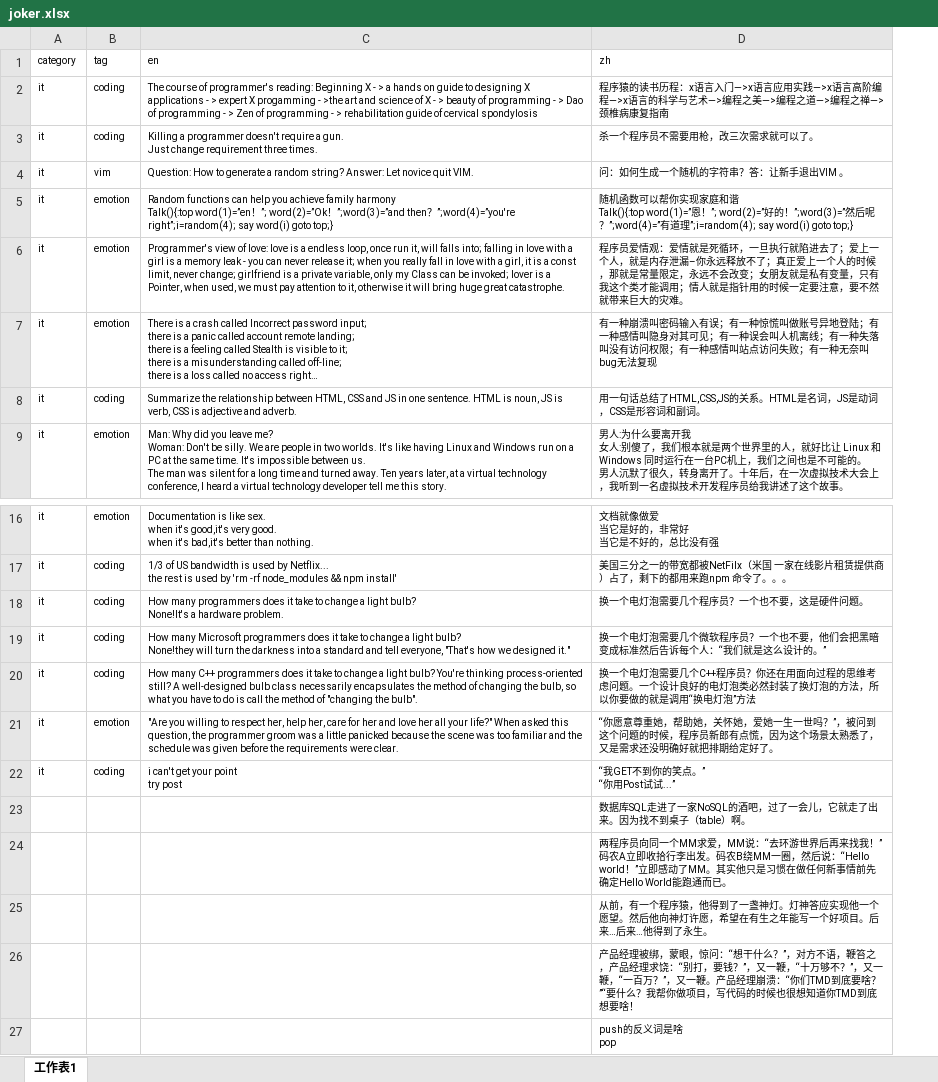
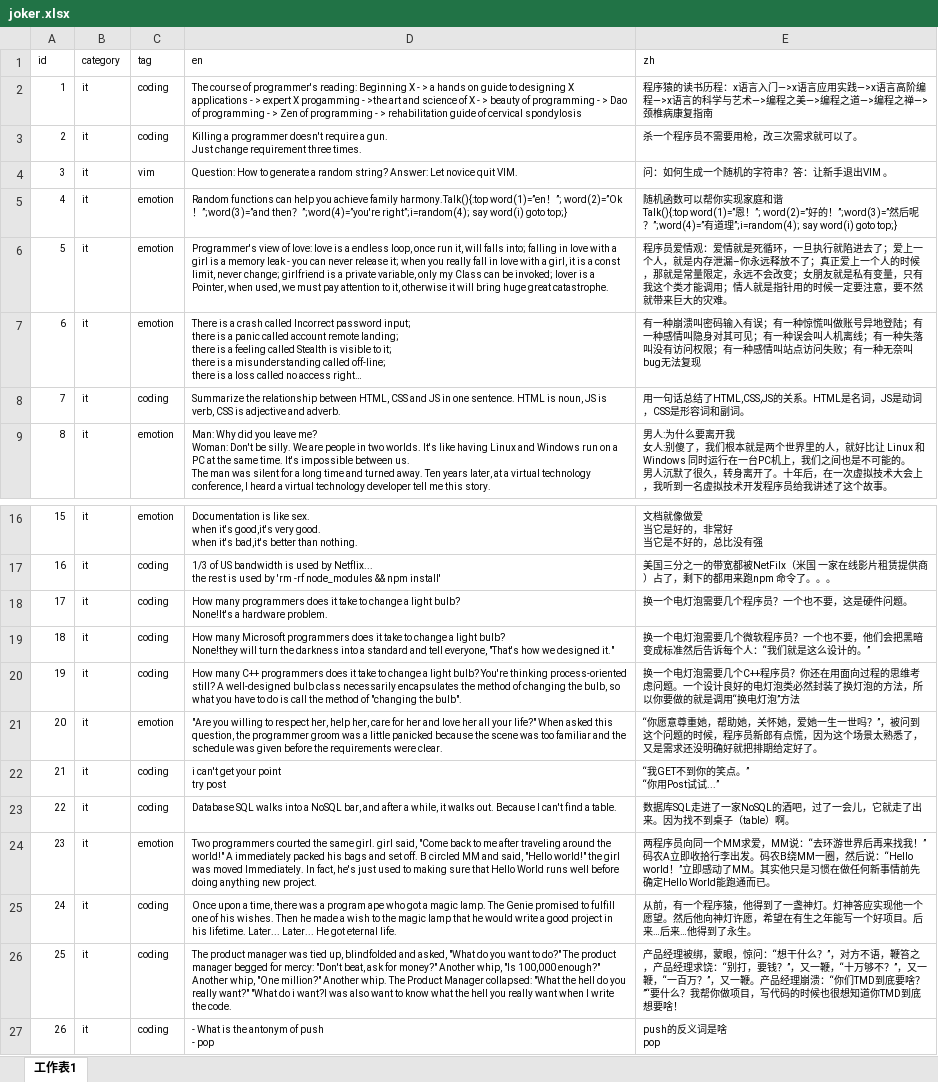
Before and after one commit to javascriptbug/joker-source, an Excel workbook: source/_data/joker.xlsx, sheet 工作表1, drawn as a sheet; only a part is shown, gaps mark what is left out; long unchanged cells end in …; values as stored, in another font and other column widths than the file's, no borders; charts and pictures not drawn; removed rows and columns are numbered as before the commit, all else as after; ↵ is a line break in a cell; the diff names each change by its address in the sheet, - before the commit and + after, or states it on an @@ line.

```diff
--- a/source/_data/joker.xlsx (sheet 工作表1)
+++ b/source/_data/joker.xlsx (sheet 工作表1)
+column A (id), rows 2-9: 1 | 2 | 3 | 4 | 5 | 6 | 7 | 8; rows 16-22: 15 | 16 | 17 | 18 | 19 | 20 | 21
-D5 (en): …achieve family harmony ↵ Talk(){:top word(1)=”en！…
+D5 (en): …achieve family harmony.Talk(){:top word(1)=”en！…
-row 23:  |  |  | 数据库SQL走进了一家NoSQL的酒吧，过了一会儿，它就走了出来。因为找不到桌子（table）啊。
-row 24:  |  |  | 两程序员向同一个MM求爱，MM说：“去环游世界后再来找我！”码农A立即收拾行李出发。码农B绕MM一圈，然后说：“Hello world！”立即感动了MM。其实他只是习惯在做任何新事情前先确定Hello World能跑通而已。
-row 25:  |  |  | 从前，有一个程序猿，他得到了一盏神灯。灯神答应实现他一个愿望。然后他向神灯许愿，希望在有生之年能写一个好项目。后来…后来…他得到了永生。
-row 26:  |  |  | 产品经理被绑，蒙眼，惊问：“想干什么？”，对方不语，鞭笞之，产品经理求饶：“别打，要钱？”，又一鞭，“十万够不？”，又一鞭，“一百万？”，又一鞭。产品经理崩溃：“你们TMD到底要啥？”“要什么？我帮你做项目，写代码的时候也很想知道你TMD到底想要啥！
-row 27:  |  |  | push的反义词是啥 ↵ pop
+row 23: 22 | it | coding | Database SQL walks into a NoSQL bar, and after a while, it walks out. Because I can't find a table. | 数据库SQL走进了一家NoSQL的酒吧，过了一会儿，它就走了出来。因为找不到桌子（table）啊。
+row 24: 23 | it | emotion | Two programmers courted the same girl. girl said, "Come back to me after traveling around the world!" A immediately packed his bags and set off. B circled MM and said, "Hello world!" the girl was moved Immediately. In fact, he's just used to making sure that Hello World runs well before doing anything new project. | 两程序员向同一个MM求爱，MM说：“去环游世界后再来找我！”码农A立即收拾行李出发。码农B绕MM一圈，然后说：“Hello world！”立即感动了MM。其实他只是习惯在做任何新事情前先确定Hello World能跑通而已。
+row 25: 24 | it | coding | Once upon a time, there was a program ape who got a magic lamp. The Genie promised to fulfill one of his wishes. Then he made a wish to the magic lamp that he would write a good project in his lifetime. Later... Later... He got eternal life. | 从前，有一个程序猿，他得到了一盏神灯。灯神答应实现他一个愿望。然后他向神灯许愿，希望在有生之年能写一个好项目。后来…后来…他得到了永生。
+row 26: 25 | it | coding | The product manager was tied up, blindfolded and asked, "What do you want to do?" The product manager begged for mercy: "Don't beat, ask for money?" Another whip, "Is 100,000 enough?" Another whip, "One million?" Another whip. The Product Manager collapsed: "What the hell do you really want?" "What do i want?I was also want to know what the hell you really want when I write the code. | 产品经理被绑，蒙眼，惊问：“想干什么？”，对方不语，鞭笞之，产品经理求饶：“别打，要钱？”，又一鞭，“十万够不？”，又一鞭，“一百万？”，又一鞭。产品经理崩溃：“你们TMD到底要啥？”“要什么？我帮你做项目，写代码的时候也很想知道你TMD到底想要啥！
+row 27: 26 | it | coding | - What is the antonym of push ↵ - pop | push的反义词是啥 ↵ pop
```
Also changed, not shown: 4 other files.
